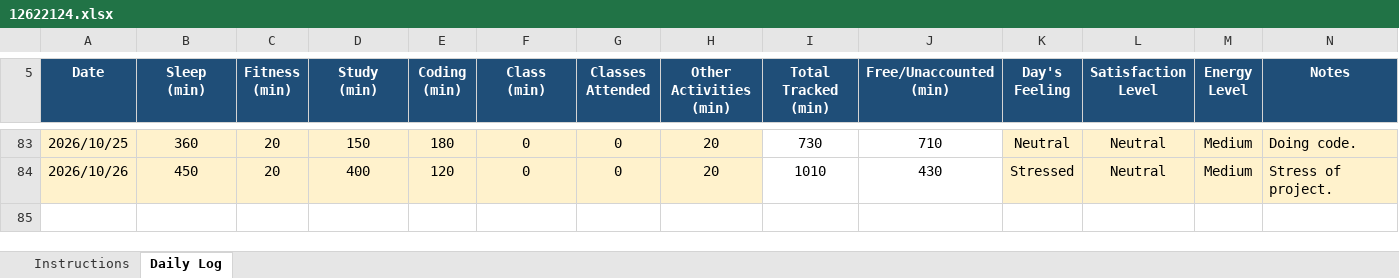
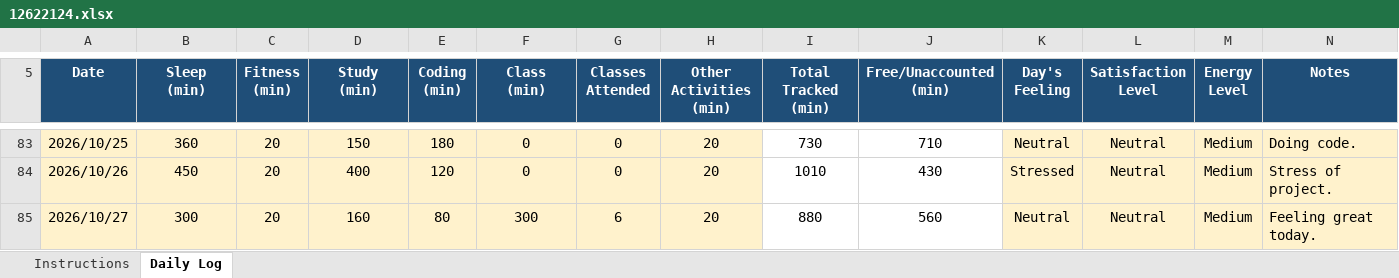
Before and after one commit to sejalthakur541-collab/CAP776, an Excel workbook: 12622124.xlsx, sheet Daily Log, drawn as a sheet; only a part is shown, gaps mark what is left out; values as stored, in another font and other column widths than the file's, no borders; conditional formats not drawn; the diff names each change by its address in the sheet, - before the commit and + after, or states it on an @@ line.

Commit message:
Daily log

```diff
--- a/12622124.xlsx (sheet Daily Log)
+++ b/12622124.xlsx (sheet Daily Log)
+row 85: 2026/10/27 | 300 | 20 | 160 | 80 | 300 | 6 | 20 | 880 | 560 | Neutral | Neutral | Medium | Feeling great today.
```
